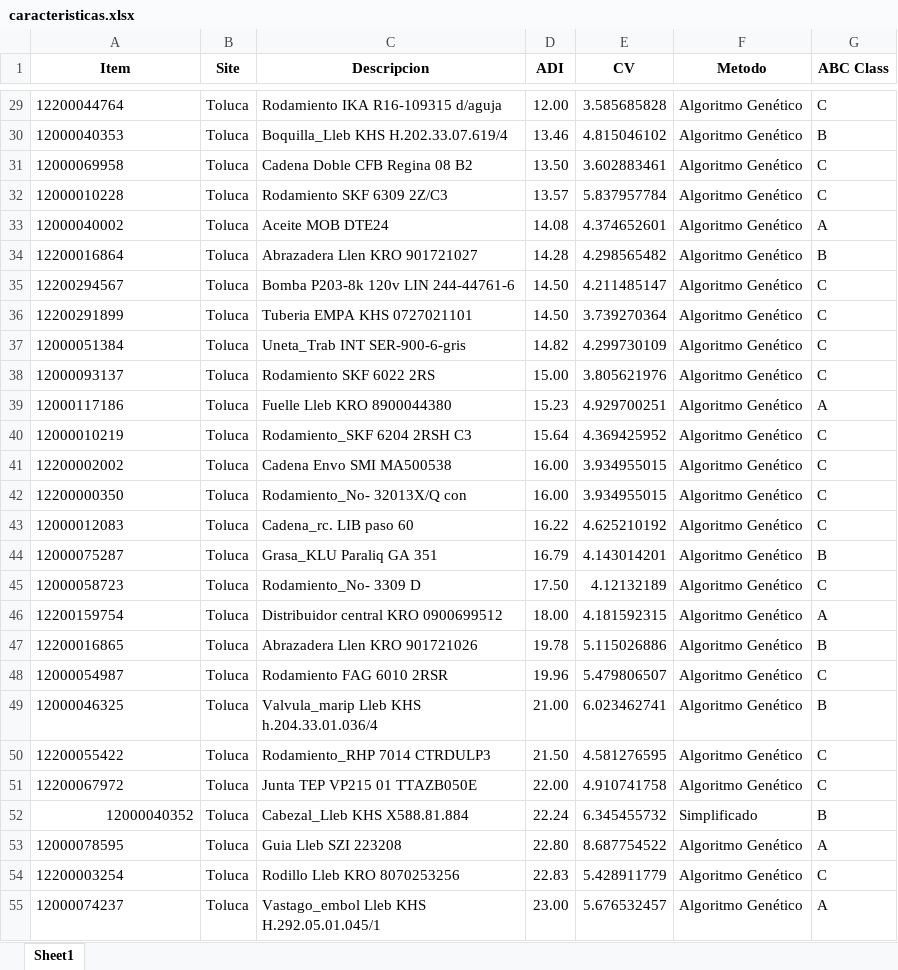
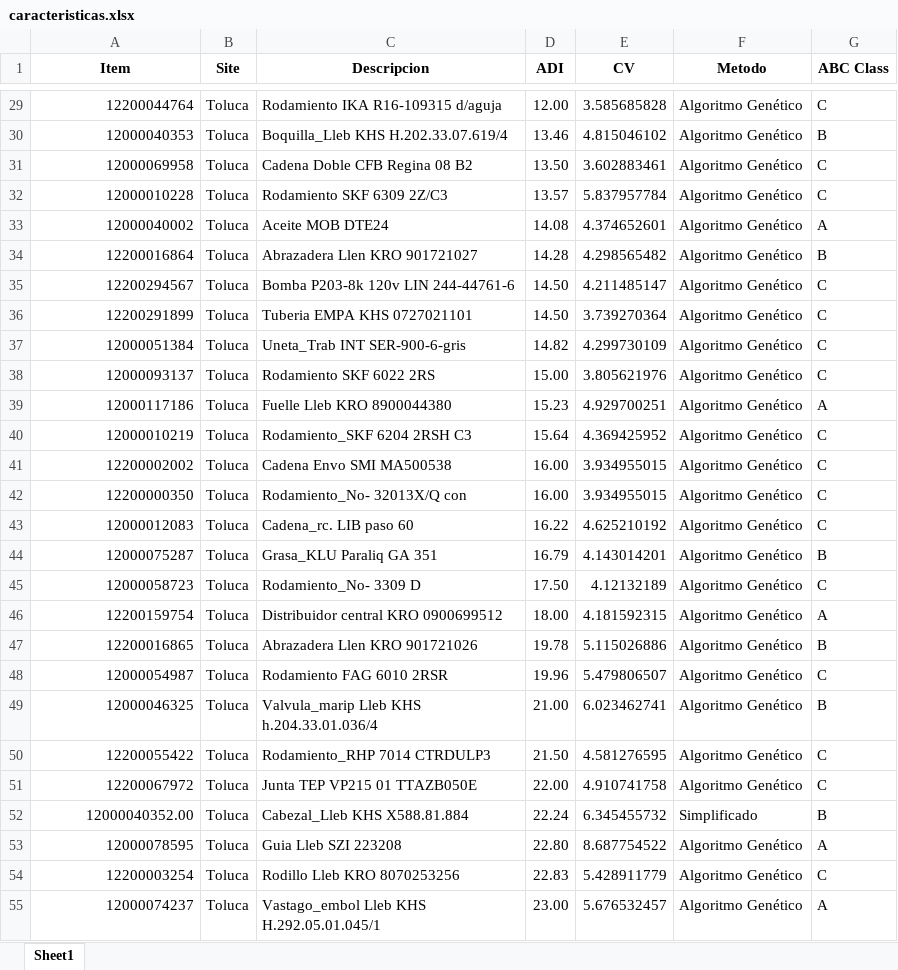
Before and after one commit to llopezme/my_streamlit_app, an Excel workbook: data/caracteristicas.xlsx, sheet Sheet1, drawn as a sheet; only a part is shown, gaps mark what is left out; values as stored, in another font and other column widths than the file's, no borders; the diff covers the shown part only; the diff names each change by its address in the sheet, - before the commit and + after, or states it on an @@ line.

```diff
--- a/data/caracteristicas.xlsx (sheet Sheet1)
+++ b/data/caracteristicas.xlsx (sheet Sheet1)
-A29:A51 alignment: left
+A29:A51 alignment: right
-A52 (Item): 12000040352
+A52 (Item): 12000040352.00
-A53:A55 alignment: left
+A53:A55 alignment: right
```
Also changed, not shown: 22 edited cells and cell formats elsewhere in this sheet, 1 other file.
